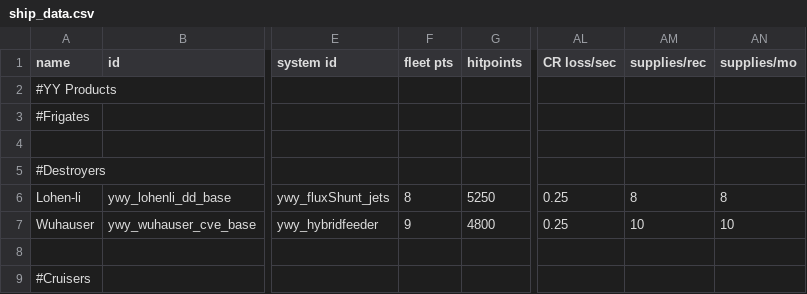
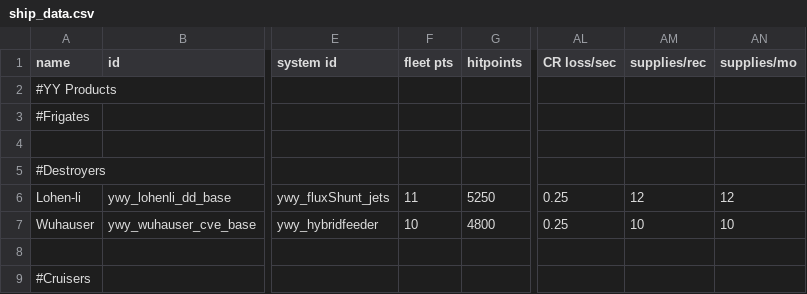
Before and after one commit to Clueless-Foolish-Surveyor/Yoshgramm-wen-Yard, a CSV file: data/hulls/ship_data.csv, drawn as a sheet; only a part is shown, gaps mark what is left out; the diff names each change by its address in the sheet, - before the commit and + after, or states it on an @@ line.

```diff
--- a/data/hulls/ship_data.csv
+++ b/data/hulls/ship_data.csv
-F6 (fleet pts): 8
+F6 (fleet pts): 11
-AM6 (supplies/rec): 8
+AM6 (supplies/rec): 12
-AN6 (supplies/mo): 8
+AN6 (supplies/mo): 12
-F7 (fleet pts): 9
+F7 (fleet pts): 10
```
Also changed, not shown: data/hulls/wing_data.csv, data/weapons/weapon_data.csv, 1 other file.
